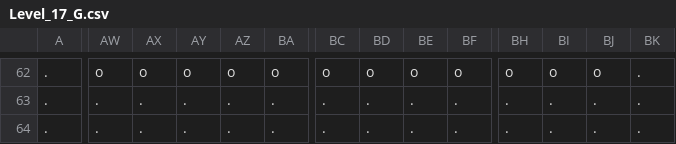
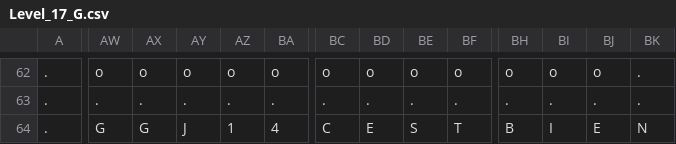
Before and after one commit to corpsmoderne/tagscii, a CSV file: Level_17_G.csv, drawn as a sheet; only a part is shown, gaps mark what is left out; the diff names each change by its address in the sheet, - before the commit and + after, or states it on an @@ line.

```diff
--- a/Level_17_G.csv
+++ b/Level_17_G.csv
-AW64: .
+AW64: G
-AX64: .
+AX64: G
-AY64: .
+AY64: J
-AZ64: .
+AZ64: 1
-BA64: .
+BA64: 4
-BC64: .
+BC64: C
-BD64: .
+BD64: E
-BE64: .
+BE64: S
-BF64: .
+BF64: T
-BH64: .
+BH64: B
-BI64: .
+BI64: I
-BJ64: .
+BJ64: E
-BK64: .
+BK64: N
```
Also changed, not shown: Level_14_D.csv, Level_15_E.csv, 8 other files.
